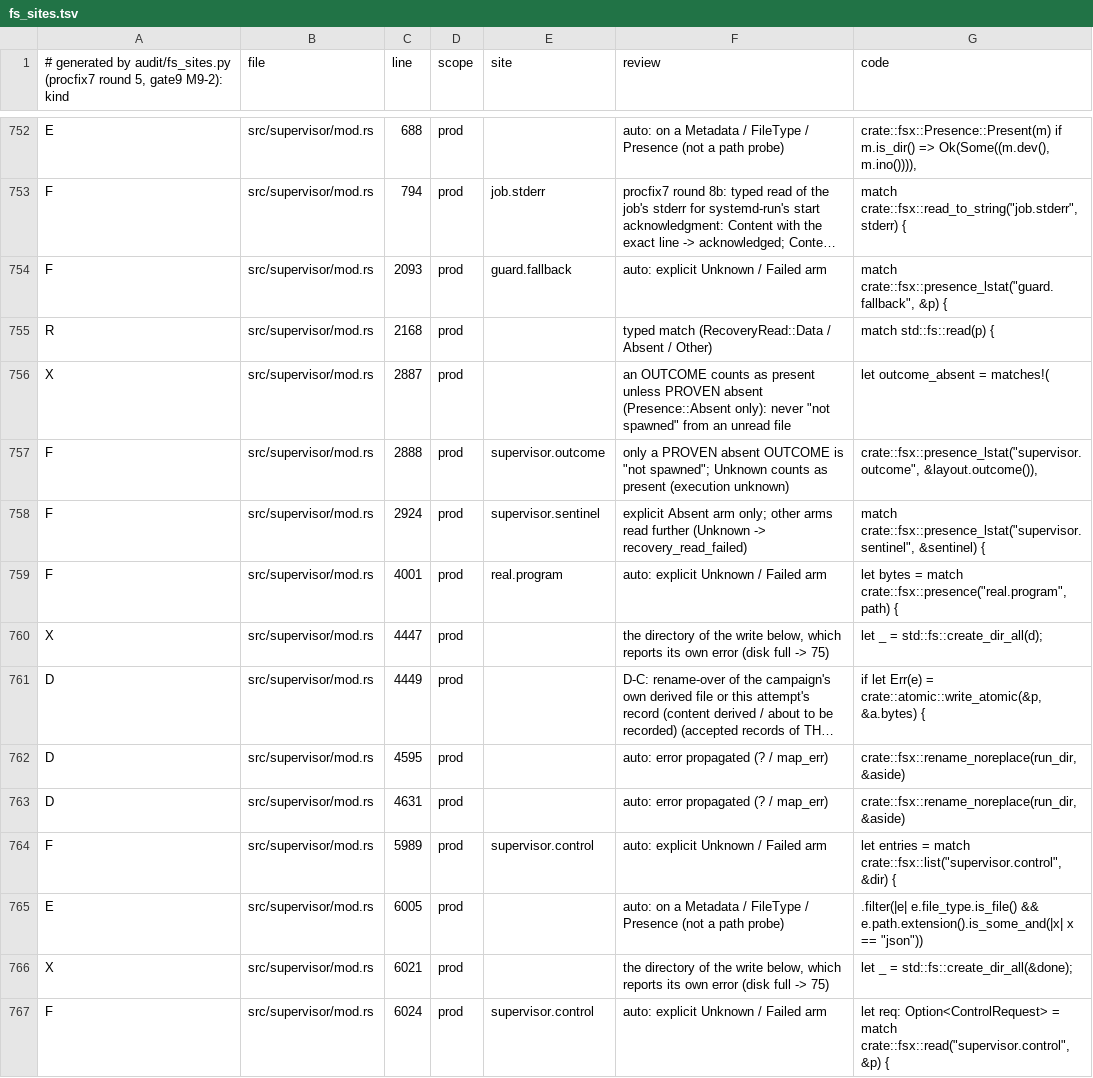
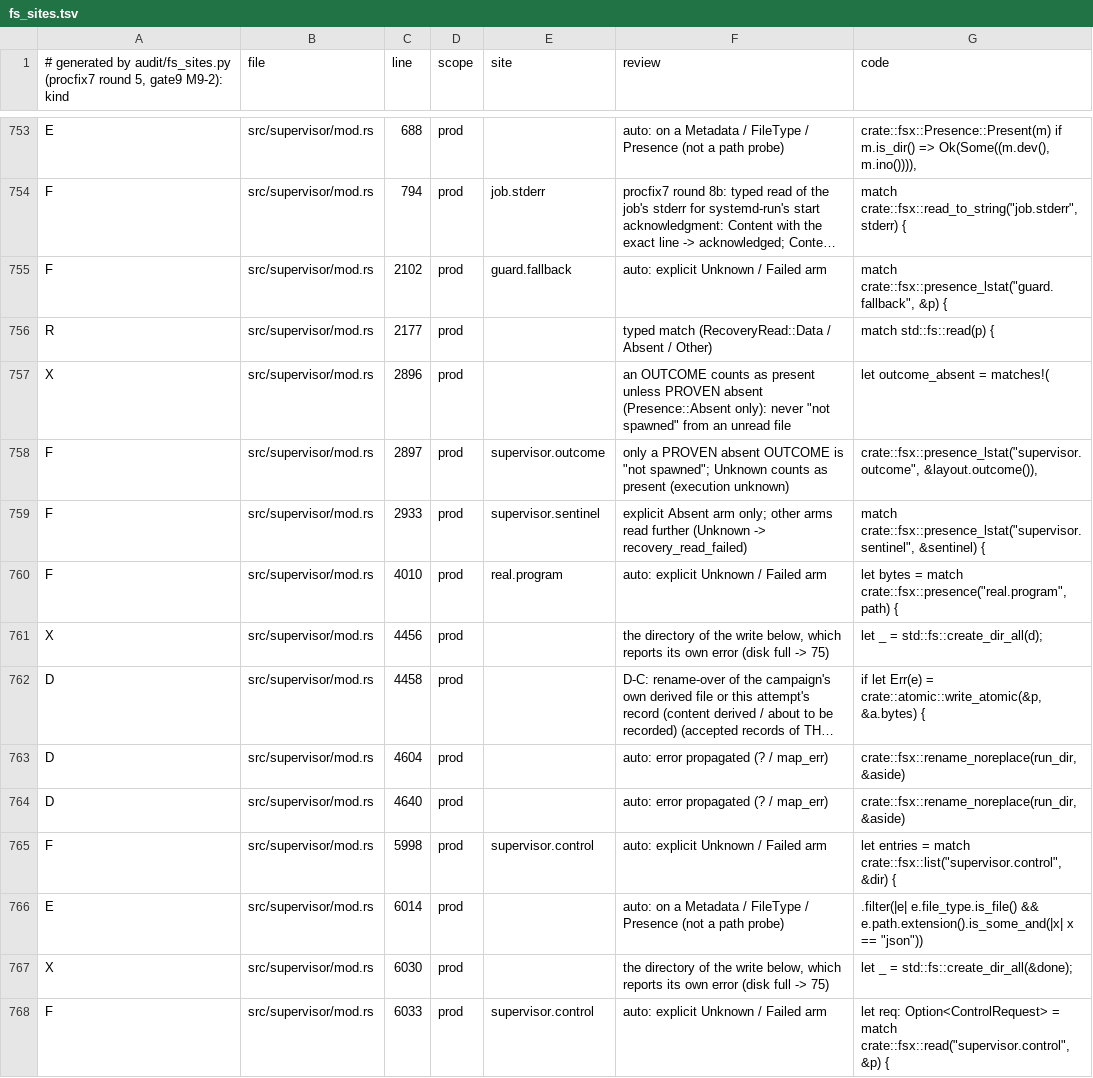
Before and after one commit to alphal00p/rustred, a TSV file: crates/rustred-campaign/audit/fs_sites.tsv, drawn as a sheet; only a part is shown, gaps mark what is left out; long unchanged cells end in …; addresses are those after the commit; the diff covers the shown part only; the diff names each change by its address in the sheet, - before the commit and + after, or states it on an @@ line.

```diff
--- a/crates/rustred-campaign/audit/fs_sites.tsv
+++ b/crates/rustred-campaign/audit/fs_sites.tsv
-C755 (line): 2093
+C755 (line): 2102
-C756 (line): 2168
+C756 (line): 2177
-C757 (line): 2887
+C757 (line): 2896
-C758 (line): 2888
+C758 (line): 2897
-C759 (line): 2924
+C759 (line): 2933
-C760 (line): 4001
+C760 (line): 4010
-C761 (line): 4447
+C761 (line): 4456
-C762 (line): 4449
+C762 (line): 4458
-C763 (line): 4595
+C763 (line): 4604
-C764 (line): 4631
+C764 (line): 4640
-C765 (line): 5989
+C765 (line): 5998
-C766 (line): 6005
+C766 (line): 6014
-C767 (line): 6021
+C767 (line): 6030
-C768 (line): 6024
+C768 (line): 6033
```
Also changed, not shown: 1 added row and 125 edited cells elsewhere in this file, crates/rustred-campaign/audit/fs_sites_review.tsv.
